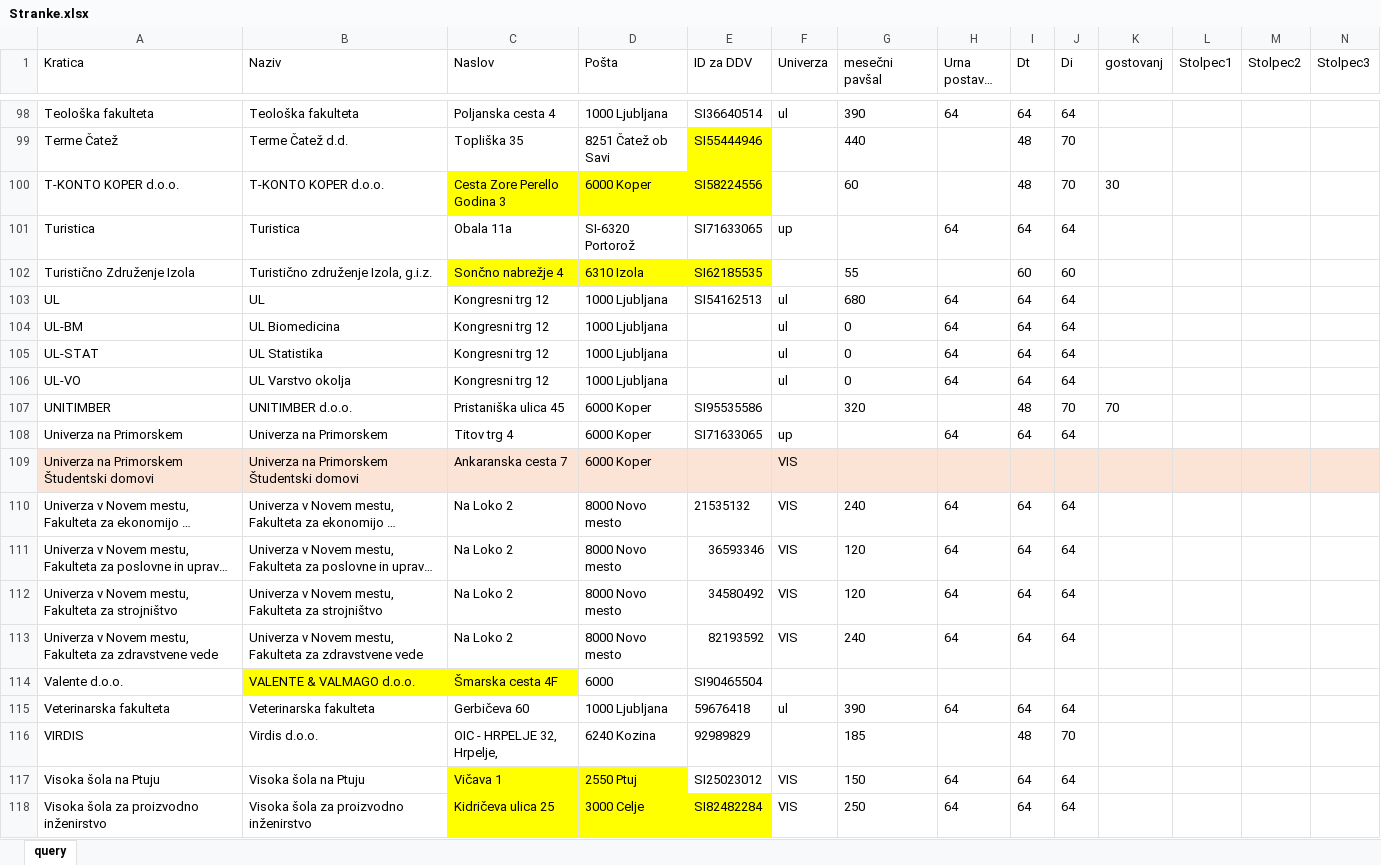
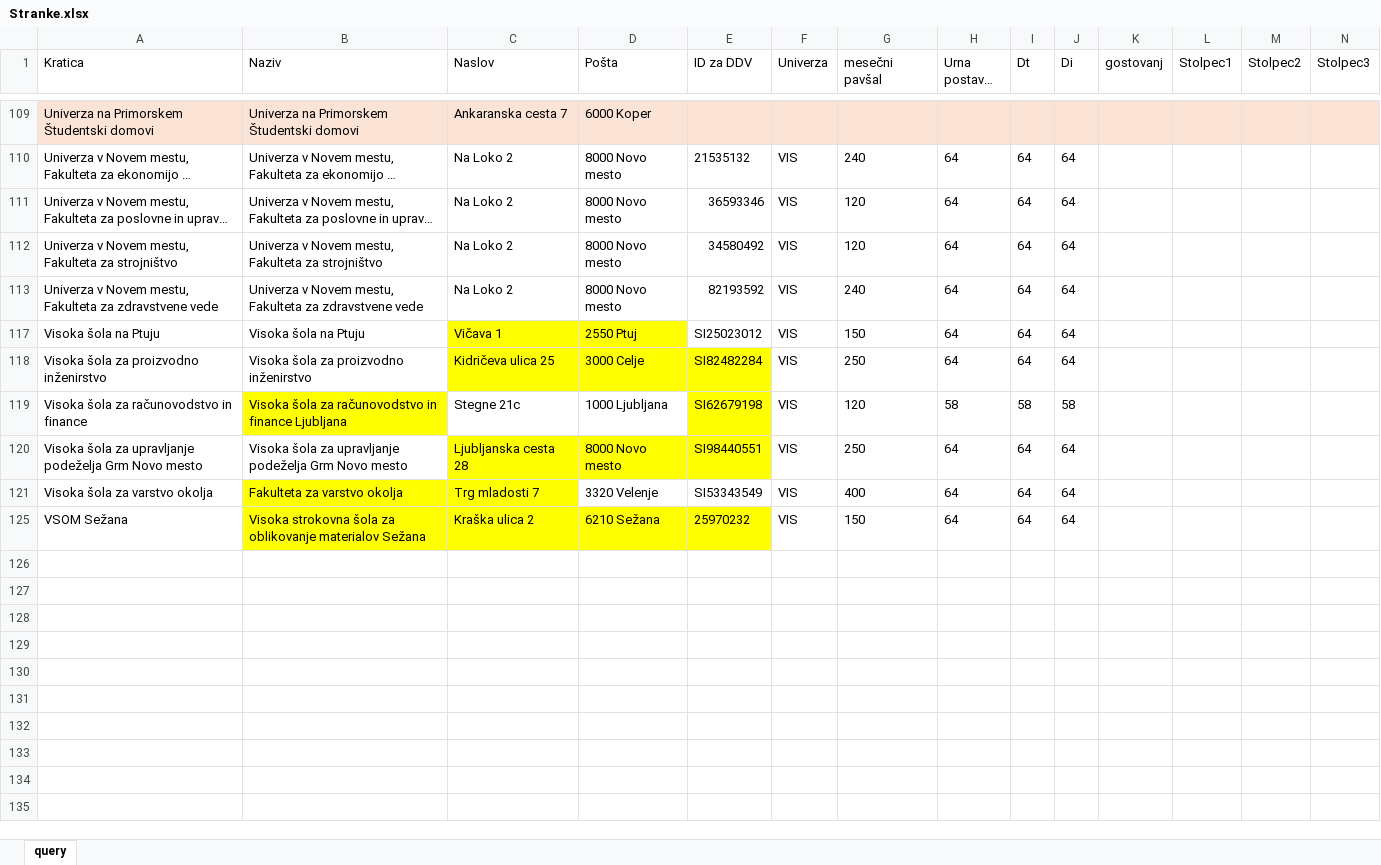
Before and after one commit to KeyKeyKP/talpas, an Excel workbook: public/assets/Stranke.xlsx, sheet query, drawn as a sheet; only a part is shown, gaps mark what is left out; the shorter side is filled out with more unchanged rows; long unchanged cells end in …; values as stored, in another font and other column widths than the file's, no borders; table styles not drawn; rows hold the shown columns only; the diff covers the shown part only; the diff names each change by its address in the sheet, - before the commit and + after, or states it on an @@ line.

Commit message:
update Stranke.xlsx

```diff
--- a/public/assets/Stranke.xlsx (sheet query)
+++ b/public/assets/Stranke.xlsx (sheet query)
@@ row 98 hidden: Teološka fakulteta | Teološka fakulteta | Poljanska cesta 4 | 1000 Ljubljana | SI36640514 | ul | 390 | 64 | 64 | 64 @@
@@ row 99 hidden: Terme Čatež | Terme Čatež d.d. | Topliška 35 | 8251 Čatež ob Savi | SI55444946 |  | 440 |  | 48 | 70 @@
@@ row 100 hidden: T-KONTO KOPER d.o.o. | T-KONTO KOPER d.o.o. | Cesta Zore Perello Godina 3 | 6000 Koper | SI58224556 |  | 60 |  | 48 | 70 | 30 @@
@@ row 101 hidden: Turistica | Turistica | Obala 11a | SI-6320 Portorož | SI71633065 | up |  | 64 | 64 | 64 @@
@@ row 102 hidden: Turistično Združenje Izola | Turistično združenje Izola, g.i.z. | Sončno nabrežje 4 | 6310 Izola | SI62185535 |  | 55 |  | 60 | 60 @@
@@ row 103 hidden: UL | UL | Kongresni trg 12 | 1000 Ljubljana | SI54162513 | ul | 680 | 64 | 64 | 64 @@
@@ row 104 hidden: UL-BM | UL Biomedicina | Kongresni trg 12 | 1000 Ljubljana |  | ul | 0 | 64 | 64 | 64 @@
@@ row 105 hidden: UL-STAT | UL Statistika | Kongresni trg 12 | 1000 Ljubljana |  | ul | 0 | 64 | 64 | 64 @@
@@ row 106 hidden: UL-VO | UL Varstvo okolja | Kongresni trg 12 | 1000 Ljubljana |  | ul | 0 | 64 | 64 | 64 @@
@@ row 107 hidden: UNITIMBER | UNITIMBER d.o.o. | Pristaniška ulica 45 | 6000 Koper | SI95535586 |  | 320 |  | 48 | 70 | 70 @@
@@ row 108 hidden: Univerza na Primorskem | Univerza na Primorskem | Titov trg 4 | 6000 Koper | SI71633065 | up |  | 64 | 64 | 64 @@
-F109 (Univerza): VIS
+F109 (Univerza): (empty)
@@ row 114 hidden: Valente d.o.o. | VALENTE & VALMAGO d.o.o. | Šmarska cesta 4F | 6000 | SI90465504 @@
@@ row 115 hidden: Veterinarska fakulteta | Veterinarska fakulteta | Gerbičeva 60 | 1000 Ljubljana | 59676418 | ul | 390 | 64 | 64 | 64 @@
@@ row 116 hidden: VIRDIS | Virdis d.o.o. | OIC - HRPELJE 32, Hrpelje, | 6240 Kozina | 92989829 |  | 185 |  | 48 | 70 @@
```
Also changed, not shown: 73 hidden or unhidden rows, 5 edited cells and cell formats elsewhere in this sheet.
